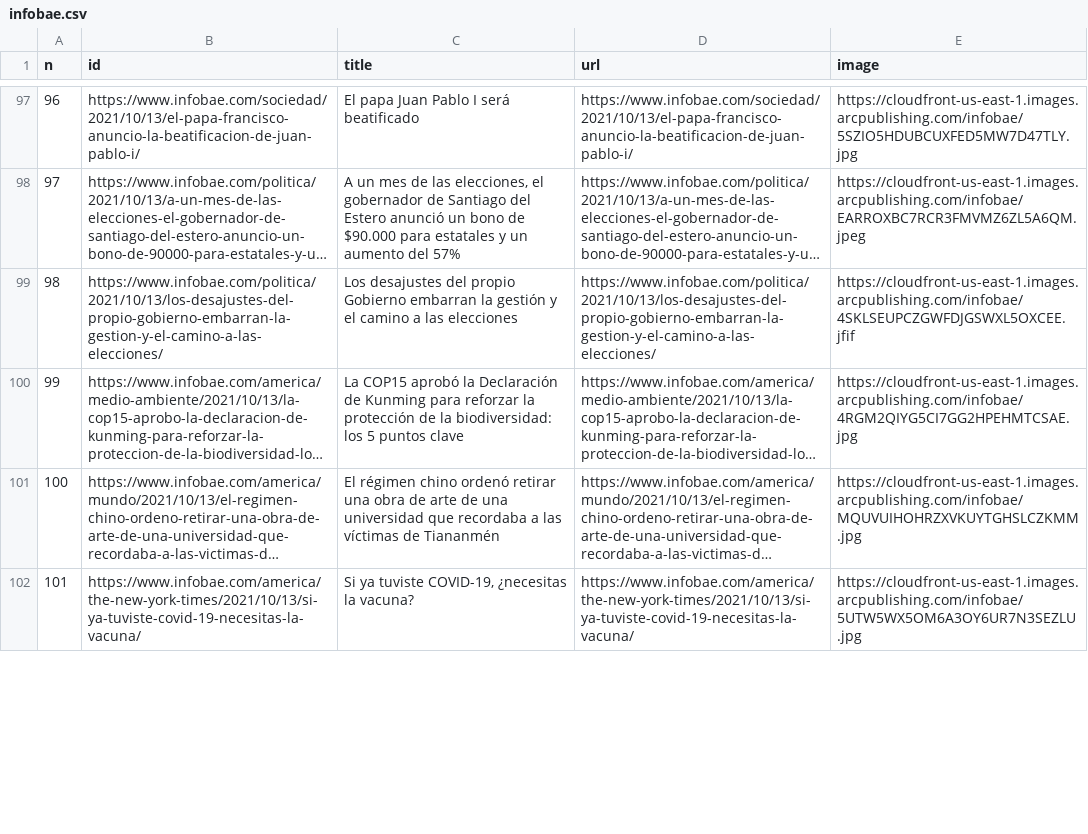
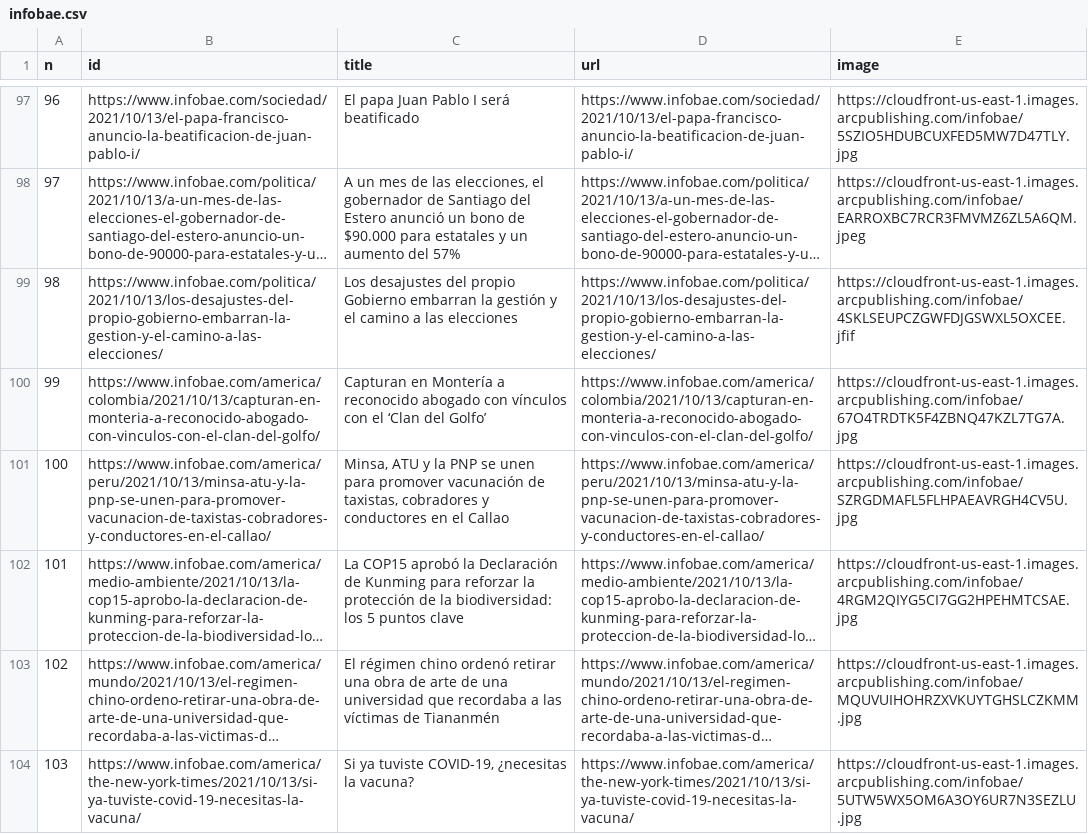
Before and after one commit to diffario/diarios, a CSV file: infobae.csv, drawn as a sheet; only a part is shown, gaps mark what is left out; long unchanged cells end in …; the diff covers the shown part only; the diff names each change by its address in the sheet, - before the commit and + after, or states it on an @@ line.

```diff
--- a/infobae.csv
+++ b/infobae.csv
@@ column A (n) renumbered between rows 16 and 114 @@
+row 100: 99 | https://www.infobae.com/america/colombia/2021/10/13/capturan-en-monteria-a-reconocido-abogado-con-vinculos-con-el-clan-del-golfo/ | Capturan en Montería a reconocido abogado con vínculos con el ‘Clan del Golfo’ | https://www.infobae.com/america/colombia/2021/10/13/capturan-en-monteria-a-reconocido-abogado-con-vinculos-con-el-clan-del-golfo/ | https://cloudfront-us-east-1.images.arcpublishing.com/infobae/67O4TRDTK5F4ZBNQ47KZL7TG7A.jpg
+row 101: 100 | https://www.infobae.com/america/peru/2021/10/13/minsa-atu-y-la-pnp-se-unen-para-promover-vacunacion-de-taxistas-cobradores-y-conductores-en-el-callao/ | Minsa, ATU y la PNP se unen para promover vacunación de taxistas, cobradores y conductores en el Callao | https://www.infobae.com/america/peru/2021/10/13/minsa-atu-y-la-pnp-se-unen-para-promover-vacunacion-de-taxistas-cobradores-y-conductores-en-el-callao/ | https://cloudfront-us-east-1.images.arcpublishing.com/infobae/SZRGDMAFL5FLHPAEAVRGH4CV5U.jpg
```
Also changed, not shown: 1 added row, 3 removed rows, 5 moved rows and 1 edited cell elsewhere in this file, lanacion.csv, 2 other files.
